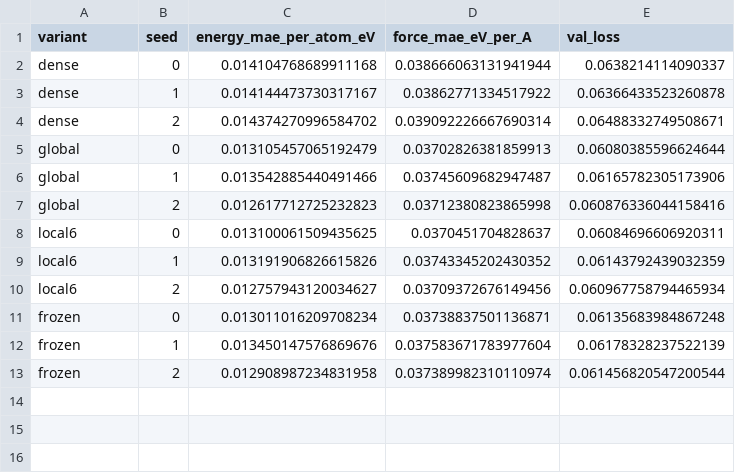
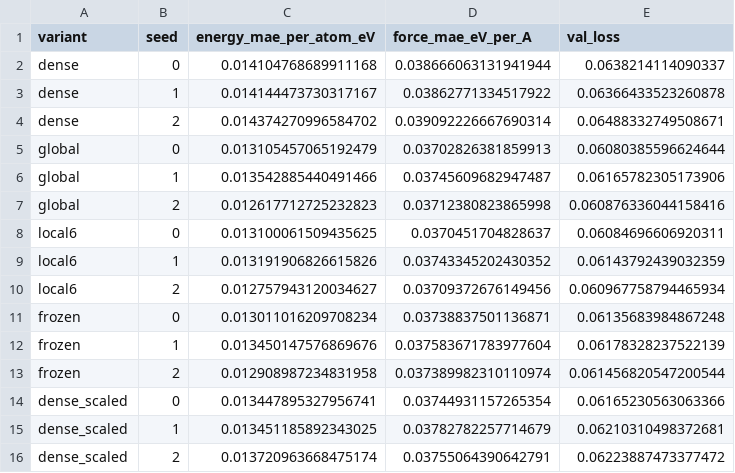
Before and after one commit to anshulk-cmu/AI4Science__Machine-learned-interatomic-potentials-MLIPs, a CSV file: results/pilot_final_metrics.csv, drawn as a sheet.

Commit message:
Scaled-Dense control: results (3 seeds) in docs, README and the pilot metrics table; test for the new rows

```diff
--- a/results/pilot_final_metrics.csv
+++ b/results/pilot_final_metrics.csv
@@ -13 +13,4 @@ frozen,1,0.013450147576869676,0.037583671783977604,0.06178328237522139
 frozen,2,0.012908987234831958,0.037389982310110974,0.061456820547200544
+dense_scaled,0,0.013447895327956741,0.03744931157265354,0.06165230563063366
+dense_scaled,1,0.013451185892343025,0.03782782257714679,0.06210310498372681
+dense_scaled,2,0.013720963668475174,0.03755064390642791,0.06223887473377472
```
Also changed, not shown: 3 other files.
